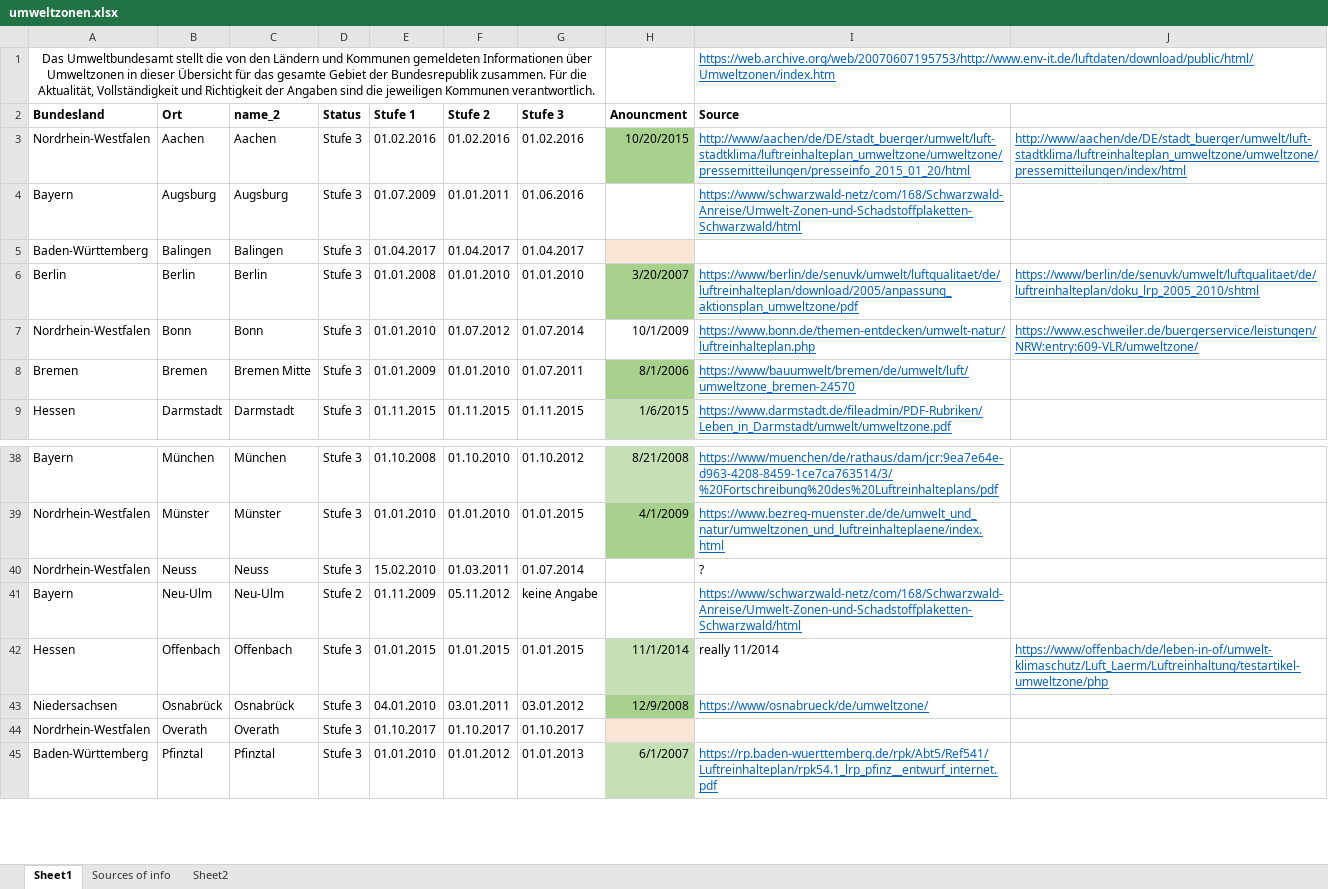
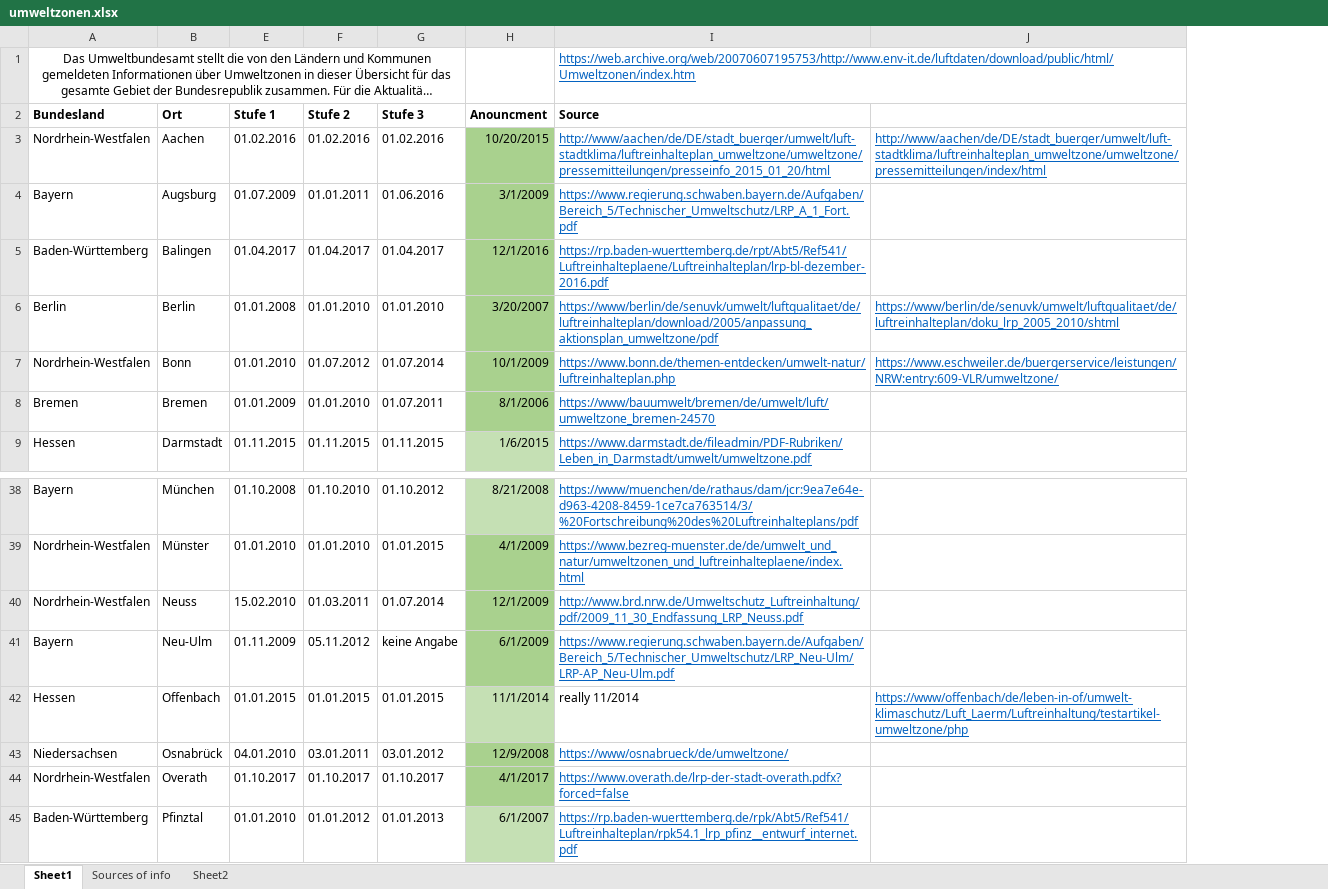
Before and after one commit to avila-a/Capstone-Project-ASDS, an Excel workbook: data/umweltbundesamt/umweltzonen.xlsx, sheet Sheet1, drawn as a sheet; only a part is shown, gaps mark what is left out; long unchanged cells end in …; values as stored, in another font and other column widths than the file's, no borders; the diff names each change by its address in the sheet, - before the commit and + after, or states it on an @@ line.

```diff
--- a/data/umweltbundesamt/umweltzonen.xlsx (sheet Sheet1)
+++ b/data/umweltbundesamt/umweltzonen.xlsx (sheet Sheet1)
@@ column C (name_2) hidden, rows 3-9: Aachen | Augsburg | Balingen | Berlin | Bonn | Bremen Mitte | Darmstadt; rows 38-45: München | Münster | Neuss | Neu-Ulm | Offenbach | Osnabrück | Overath | Pfinztal @@
@@ column D (Status) hidden, rows 3-9: all Stufe 3; rows 38-45: Stufe 3 | Stufe 3 | Stufe 3 | Stufe 2 | Stufe 3 | Stufe 3 | Stufe 3 | Stufe 3 @@
-H4 (Anouncment): (empty)
+H4 (Anouncment): 3/1/2009
-H4 fill: none
+H4 fill: #A9D18E
-I4 (Source): https://www/schwarzwald-netz/com/168/Schwarzwald-Anreise/Umwelt-Zonen-und-Schadstoffplaketten-Schwarzwald/html
+I4 (Source): https://www.regierung.schwaben.bayern.de/Aufgaben/Bereich_5/Technischer_Umweltschutz/LRP_A_1_Fort.pdf
-H5 (Anouncment): (empty)
+H5 (Anouncment): 12/1/2016
-H5 fill: #FBE5D6
+H5 fill: #A9D18E
-I5 (Source): (empty)
+I5 (Source): https://rp.baden-wuerttemberg.de/rpt/Abt5/Ref541/Luftreinhalteplaene/Luftreinhalteplan/lrp-bl-dezember-2016.pdf
-H7 fill: none
+H7 fill: #A9D18E
-H40 (Anouncment): (empty)
+H40 (Anouncment): 12/1/2009
-H40:H41 fill: none
+H40:H41 fill: #A9D18E
-I40 (Source): ?
+I40 (Source): http://www.brd.nrw.de/Umweltschutz_Luftreinhaltung/pdf/2009_11_30_Endfassung_LRP_Neuss.pdf
@@ I40 underline: off → on, text colour: black → #0563C1 @@
-H41 (Anouncment): (empty)
+H41 (Anouncment): 6/1/2009
-I41 (Source): https://www/schwarzwald-netz/com/168/Schwarzwald-Anreise/Umwelt-Zonen-und-Schadstoffplaketten-Schwarzwald/html
+I41 (Source): https://www.regierung.schwaben.bayern.de/Aufgaben/Bereich_5/Technischer_Umweltschutz/LRP_Neu-Ulm/LRP-AP_Neu-Ulm.pdf
-H44 (Anouncment): (empty)
+H44 (Anouncment): 4/1/2017
-H44 fill: #FBE5D6
+H44 fill: #A9D18E
-I44 (Source): (empty)
+I44 (Source): https://www.overath.de/lrp-der-stadt-overath.pdfx?forced=false
```
Also changed, not shown: 18 other files.
